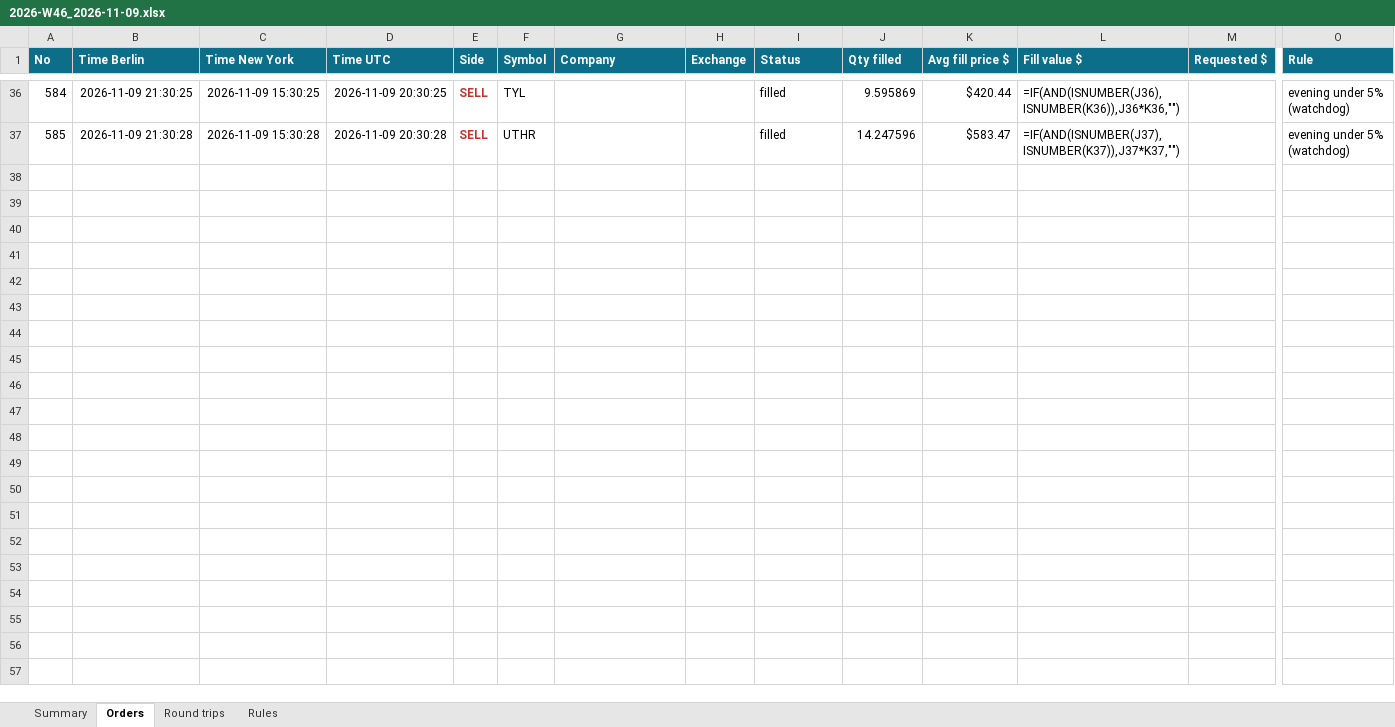
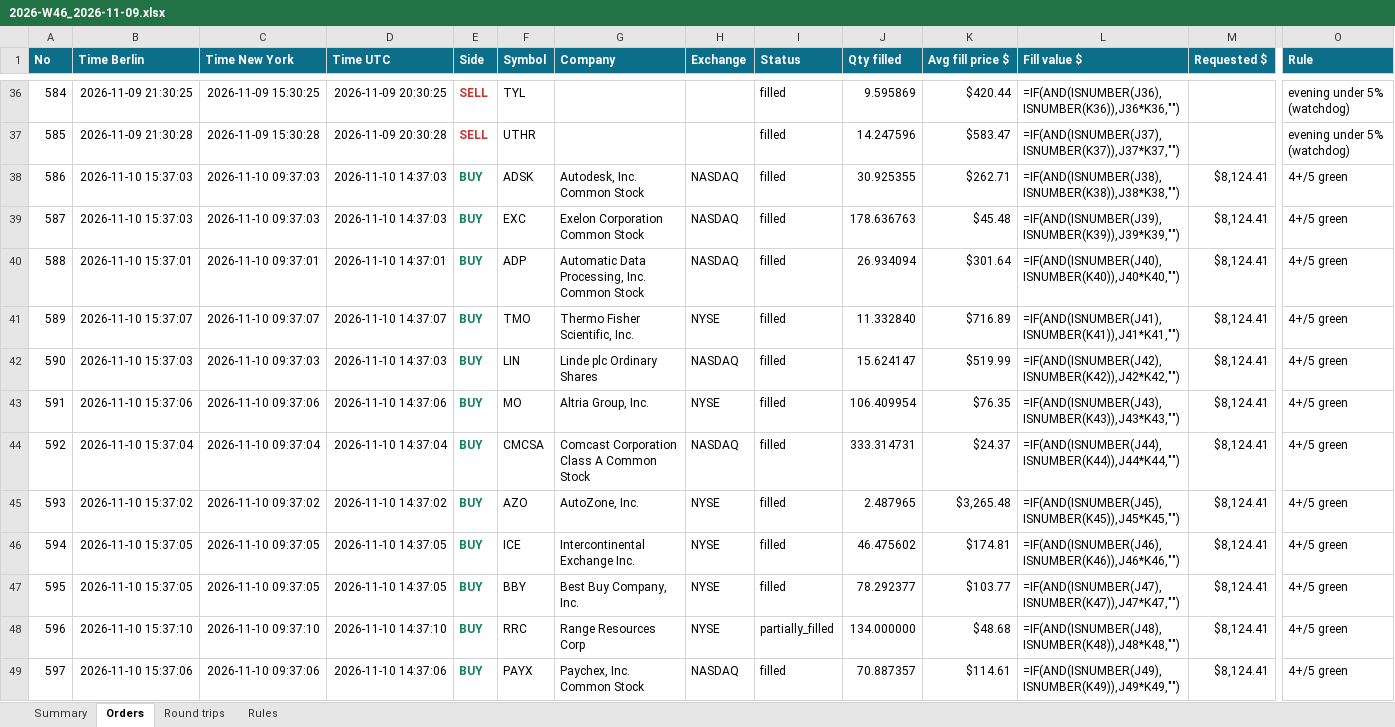
Before and after one commit to minto2196/my-claude-trade, an Excel workbook: trade-records/excel/2026-W46_2026-11-09.xlsx, sheet Orders, drawn as a sheet; only a part is shown, gaps mark what is left out; values as stored, in another font and other column widths than the file's, no borders; formulas without a stored value are shown as written; table styles not drawn; rows hold the shown columns only; the diff names each change by its address in the sheet, - before the commit and + after, or states it on an @@ line.

Commit message:
records: 2026-11-10 14:37 UTC

```diff
--- a/trade-records/excel/2026-W46_2026-11-09.xlsx (sheet Orders)
+++ b/trade-records/excel/2026-W46_2026-11-09.xlsx (sheet Orders)
+row 38: 586 | 2026-11-10 15:37:03 | 2026-11-10 09:37:03 | 2026-11-10 14:37:03 | BUY | ADSK | Autodesk, Inc. Common Stock | NASDAQ | filled | 30.925355 | $262.71 | =IF(AND(ISNUMBER(J38),ISNUMBER(K38)),J38*K38,"") | $8,124.41 | 4+/5 green
+row 39: 587 | 2026-11-10 15:37:03 | 2026-11-10 09:37:03 | 2026-11-10 14:37:03 | BUY | EXC | Exelon Corporation Common Stock | NASDAQ | filled | 178.636763 | $45.48 | =IF(AND(ISNUMBER(J39),ISNUMBER(K39)),J39*K39,"") | $8,124.41 | 4+/5 green
+row 40: 588 | 2026-11-10 15:37:01 | 2026-11-10 09:37:01 | 2026-11-10 14:37:01 | BUY | ADP | Automatic Data Processing, Inc. Common Stock | NASDAQ | filled | 26.934094 | $301.64 | =IF(AND(ISNUMBER(J40),ISNUMBER(K40)),J40*K40,"") | $8,124.41 | 4+/5 green
+row 41: 589 | 2026-11-10 15:37:07 | 2026-11-10 09:37:07 | 2026-11-10 14:37:07 | BUY | TMO | Thermo Fisher Scientific, Inc. | NYSE | filled | 11.332840 | $716.89 | =IF(AND(ISNUMBER(J41),ISNUMBER(K41)),J41*K41,"") | $8,124.41 | 4+/5 green
+row 42: 590 | 2026-11-10 15:37:03 | 2026-11-10 09:37:03 | 2026-11-10 14:37:03 | BUY | LIN | Linde plc Ordinary Shares | NASDAQ | filled | 15.624147 | $519.99 | =IF(AND(ISNUMBER(J42),ISNUMBER(K42)),J42*K42,"") | $8,124.41 | 4+/5 green
+row 43: 591 | 2026-11-10 15:37:06 | 2026-11-10 09:37:06 | 2026-11-10 14:37:06 | BUY | MO | Altria Group, Inc. | NYSE | filled | 106.409954 | $76.35 | =IF(AND(ISNUMBER(J43),ISNUMBER(K43)),J43*K43,"") | $8,124.41 | 4+/5 green
+row 44: 592 | 2026-11-10 15:37:04 | 2026-11-10 09:37:04 | 2026-11-10 14:37:04 | BUY | CMCSA | Comcast Corporation Class A Common Stock | NASDAQ | filled | 333.314731 | $24.37 | =IF(AND(ISNUMBER(J44),ISNUMBER(K44)),J44*K44,"") | $8,124.41 | 4+/5 green
+row 45: 593 | 2026-11-10 15:37:02 | 2026-11-10 09:37:02 | 2026-11-10 14:37:02 | BUY | AZO | AutoZone, Inc. | NYSE | filled | 2.487965 | $3,265.48 | =IF(AND(ISNUMBER(J45),ISNUMBER(K45)),J45*K45,"") | $8,124.41 | 4+/5 green
+row 46: 594 | 2026-11-10 15:37:05 | 2026-11-10 09:37:05 | 2026-11-10 14:37:05 | BUY | ICE | Intercontinental Exchange Inc. | NYSE | filled | 46.475602 | $174.81 | =IF(AND(ISNUMBER(J46),ISNUMBER(K46)),J46*K46,"") | $8,124.41 | 4+/5 green
+row 47: 595 | 2026-11-10 15:37:05 | 2026-11-10 09:37:05 | 2026-11-10 14:37:05 | BUY | BBY | Best Buy Company, Inc. | NYSE | filled | 78.292377 | $103.77 | =IF(AND(ISNUMBER(J47),ISNUMBER(K47)),J47*K47,"") | $8,124.41 | 4+/5 green
+row 48: 596 | 2026-11-10 15:37:10 | 2026-11-10 09:37:10 | 2026-11-10 14:37:10 | BUY | RRC | Range Resources Corp | NYSE | partially_filled | 134.000000 | $48.68 | =IF(AND(ISNUMBER(J48),ISNUMBER(K48)),J48*K48,"") | $8,124.41 | 4+/5 green
+row 49: 597 | 2026-11-10 15:37:06 | 2026-11-10 09:37:06 | 2026-11-10 14:37:06 | BUY | PAYX | Paychex, Inc. Common Stock | NASDAQ | filled | 70.887357 | $114.61 | =IF(AND(ISNUMBER(J49),ISNUMBER(K49)),J49*K49,"") | $8,124.41 | 4+/5 green
```
Also changed, not shown: sheet Round trips, sheet Summary, 5 other files.
